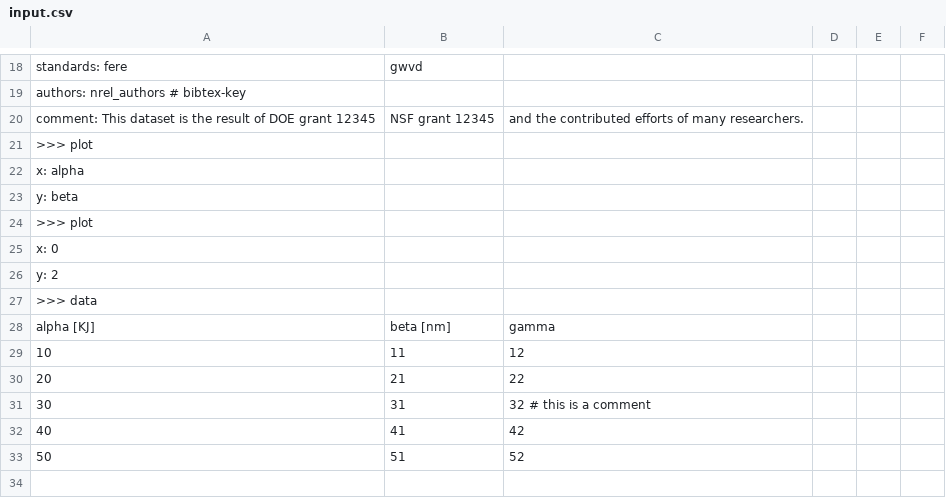
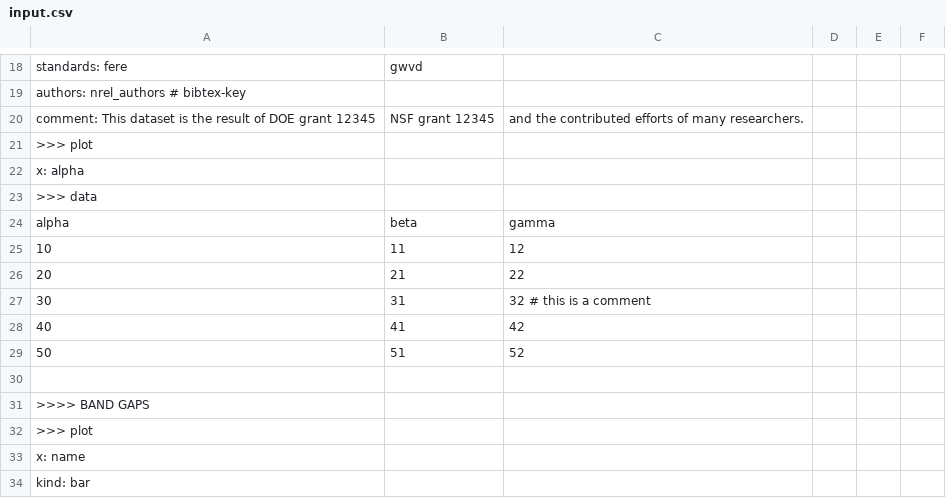
Before and after one commit to materialsproject/MPWorks, a CSV file: mpworks/user_submission/input.csv, drawn as a sheet; only a part is shown, gaps mark what is left out; the shorter side is filled out with more unchanged rows.

Commit message:
user_submission: plot data based on output.json

```diff
--- a/mpworks/user_submission/input.csv
+++ b/mpworks/user_submission/input.csv
@@ -22,8 +22,4 @@ comment: This dataset is the result of DOE grant 12345, NSF grant 12345, and the
 x: alpha
-y: beta
->>> plot
-x: 0
-y: 2
 >>> data
-alpha [KJ],beta [nm],gamma
+alpha,beta,gamma
 10,11,12
```
Also changed, not shown: 2 other files.
